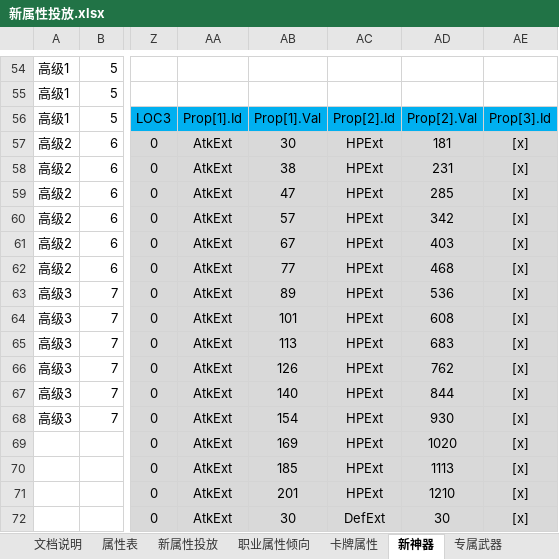
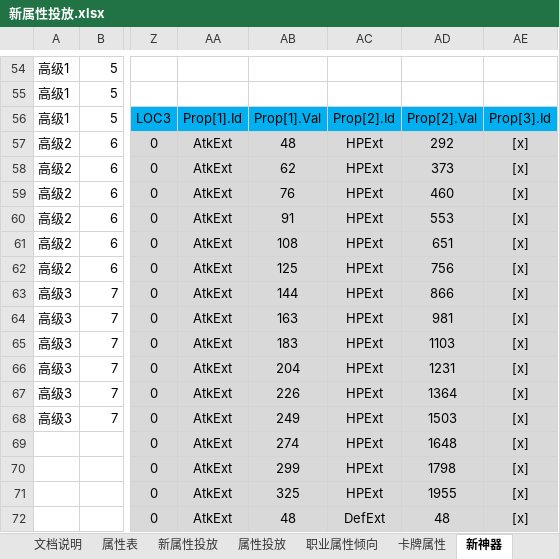
Before and after one commit to hataksumo/DesignerDoc, an Excel workbook: 策划案/镇魂街/新属性投放.xlsx, sheet 新神器, drawn as a sheet; only a part is shown, gaps mark what is left out; values as stored, in another font and other column widths than the file's, no borders; the diff covers the shown part only; the diff names each change by its address in the sheet, - before the commit and + after, or states it on an @@ line.

```diff
--- a/策划案/镇魂街/新属性投放.xlsx (sheet 新神器)
+++ b/策划案/镇魂街/新属性投放.xlsx (sheet 新神器)
+sheet tab: 属性投放
-AB57: 30
+AB57: 48
-AD57: 181
+AD57: 292
-AB58: 38
+AB58: 62
-AD58: 231
+AD58: 373
-AB59: 47
+AB59: 76
-AD59: 285
+AD59: 460
-AB60: 57
+AB60: 91
-AD60: 342
+AD60: 553
-AB61: 67
+AB61: 108
-AD61: 403
+AD61: 651
-AB62: 77
+AB62: 125
-AD62: 468
+AD62: 756
-AB63: 89
+AB63: 144
-AD63: 536
+AD63: 866
-AB64: 101
+AB64: 163
-AD64: 608
+AD64: 981
-AB65: 113
+AB65: 183
-AD65: 683
+AD65: 1103
-AB66: 126
+AB66: 204
-AD66: 762
+AD66: 1231
-AB67: 140
+AB67: 226
-AD67: 844
+AD67: 1364
-AB68: 154
+AB68: 249
-AD68: 930
+AD68: 1503
-AB69: 169
+AB69: 274
-AD69: 1020
+AD69: 1648
-AB70: 185
+AB70: 299
-AD70: 1113
+AD70: 1798
-AB71: 201
+AB71: 325
-AD71: 1210
+AD71: 1955
-AB72: 30
+AB72: 48
-AD72: 30
+AD72: 48
```
Also changed, not shown: 1735 edited cells elsewhere in this sheet, sheet 卡牌属性, sheet 装备, sheet 属性汇总, sheet 新属性投放, sheet 专属武器, formulas that keep their value, 策划案/镇魂街/经济总表.xlsx, 1 other file.
